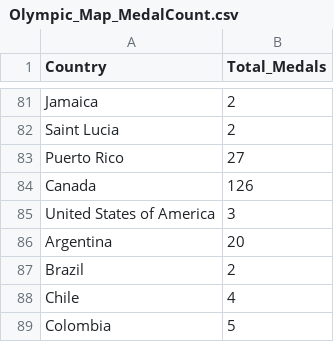
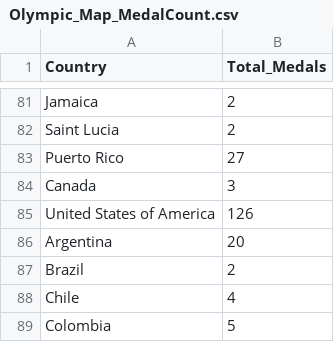
Before and after one commit to Terry7788/FIT3179, a CSV file: Olympic_Map_MedalCount.csv, drawn as a sheet; only a part is shown, gaps mark what is left out.

Commit message:
Update Olympic_Map_MedalCount.csv

```diff
--- a/Olympic_Map_MedalCount.csv
+++ b/Olympic_Map_MedalCount.csv
@@ -83,4 +83,4 @@ Saint Lucia,2
 Puerto Rico,27
-Canada,126
-United States of America,3
+Canada,3
+United States of America,126
 Argentina,20
```
